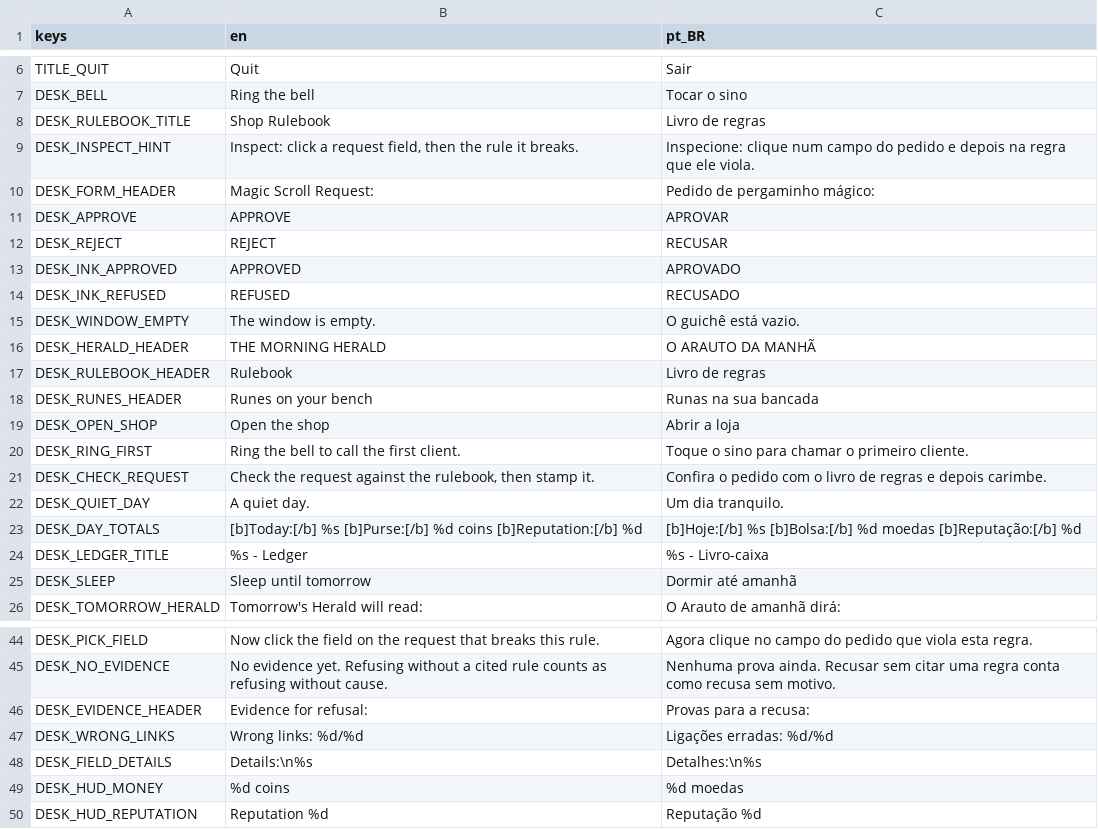
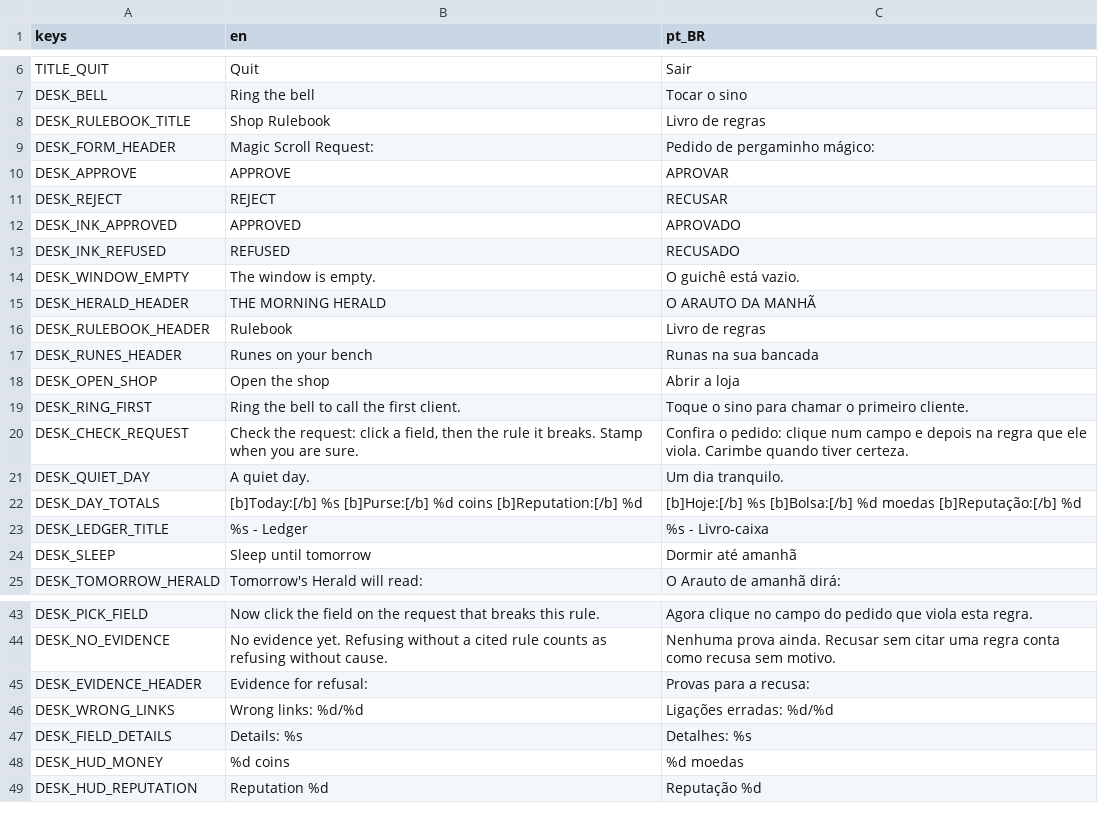
Before and after one commit to Hudfilho/AtelieIDE, a CSV file: localization/strings.csv, drawn as a sheet; only a part is shown, gaps mark what is left out.

```diff
--- a/localization/strings.csv
+++ b/localization/strings.csv
@@ -8,3 +8,2 @@ DESK_BELL,Ring the bell,Tocar o sino
 DESK_RULEBOOK_TITLE,Shop Rulebook,Livro de regras
-DESK_INSPECT_HINT,"Inspect: click a request field, then the rule it breaks.",Inspecione: clique num campo do pedido e depois na regra que ele viola.
 DESK_FORM_HEADER,Magic Scroll Request:,Pedido de pergaminho mágico:
@@ -20,3 +19,3 @@ DESK_OPEN_SHOP,Open the shop,Abrir a loja
 DESK_RING_FIRST,Ring the bell to call the first client.,Toque o sino para chamar o primeiro cliente.
-DESK_CHECK_REQUEST,"Check the request against the rulebook, then stamp it.",Confira o pedido com o livro de regras e depois carimbe.
+DESK_CHECK_REQUEST,"Check the request: click a field, then the rule it breaks. Stamp when you are sure.",Confira o pedido: clique num campo e depois na regra que ele viola. Carimbe quando tiver certeza.
 DESK_QUIET_DAY,A quiet day.,Um dia tranquilo.
@@ -47,3 +46,3 @@ DESK_EVIDENCE_HEADER,Evidence for refusal:,Provas para a recusa:
 DESK_WRONG_LINKS,Wrong links: %d/%d,Ligações erradas: %d/%d
-DESK_FIELD_DETAILS,Details:\n%s,Detalhes:\n%s
+DESK_FIELD_DETAILS,Details: %s,Detalhes: %s
 DESK_HUD_MONEY,%d coins,%d moedas
```
Also changed, not shown: 59 other files.
